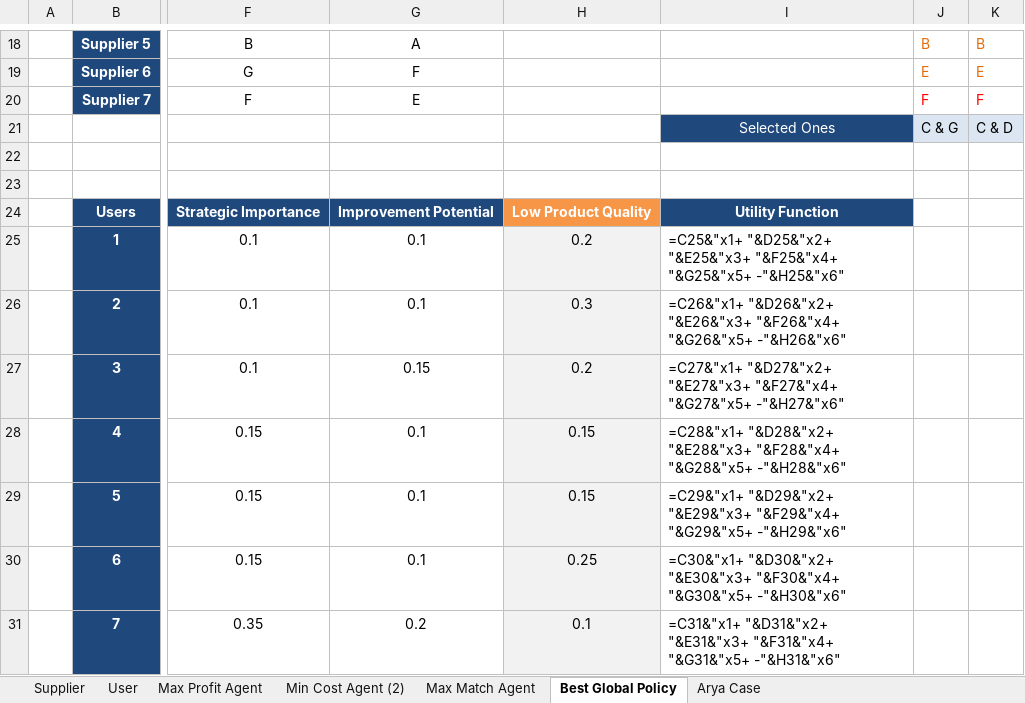
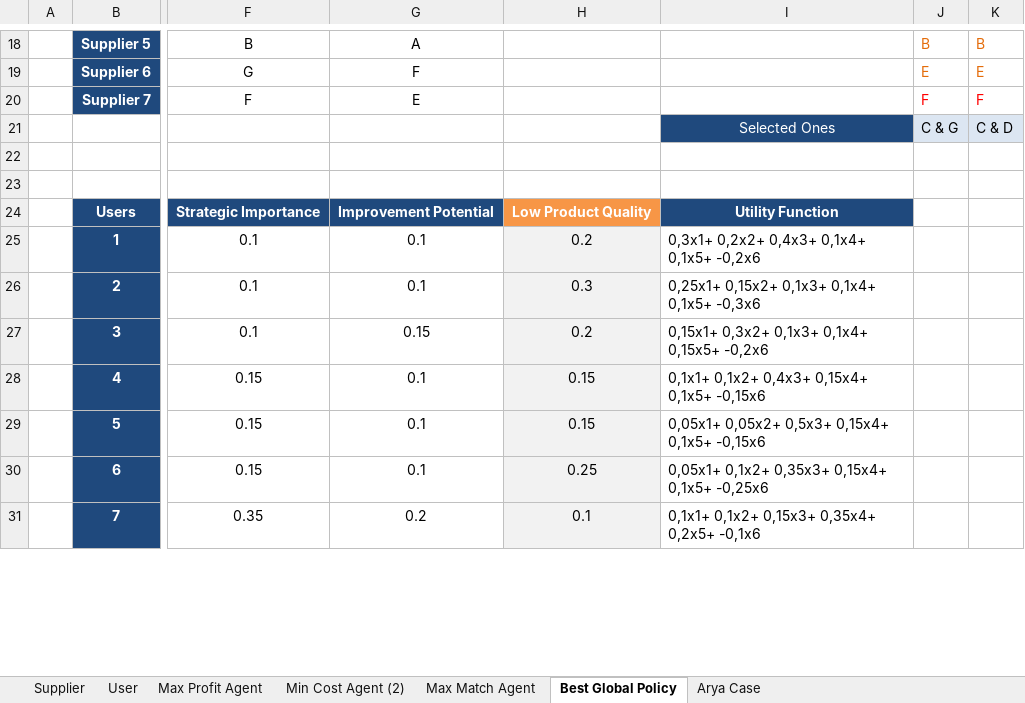
Before and after one commit to aydinarda/AryaPhoneSupp, an Excel workbook: Arya_Phones_Supplier_Selection.xlsx, sheet Best Global Policy, drawn as a sheet; only a part is shown, gaps mark what is left out; values as stored, in another font and other column widths than the file's, no borders; formulas without a stored value are shown as written; the diff covers the shown part only; the diff names each change by its address in the sheet, - before the commit and + after, or states it on an @@ line.

```diff
--- a/Arya_Phones_Supplier_Selection.xlsx (sheet Best Global Policy)
+++ b/Arya_Phones_Supplier_Selection.xlsx (sheet Best Global Policy)
-I25: =C25&"x1+ "&D25&"x2+ "&E25&"x3+ "&F25&"x4+ "&G25&"x5+ -"&H25&"x6"
+I25: 0,3x1+ 0,2x2+ 0,4x3+ 0,1x4+ 0,1x5+ -0,2x6
-I26: =C26&"x1+ "&D26&"x2+ "&E26&"x3+ "&F26&"x4+ "&G26&"x5+ -"&H26&"x6"
+I26: 0,25x1+ 0,15x2+ 0,1x3+ 0,1x4+ 0,1x5+ -0,3x6
-I27: =C27&"x1+ "&D27&"x2+ "&E27&"x3+ "&F27&"x4+ "&G27&"x5+ -"&H27&"x6"
+I27: 0,15x1+ 0,3x2+ 0,1x3+ 0,1x4+ 0,15x5+ -0,2x6
-I28: =C28&"x1+ "&D28&"x2+ "&E28&"x3+ "&F28&"x4+ "&G28&"x5+ -"&H28&"x6"
+I28: 0,1x1+ 0,1x2+ 0,4x3+ 0,15x4+ 0,1x5+ -0,15x6
-I29: =C29&"x1+ "&D29&"x2+ "&E29&"x3+ "&F29&"x4+ "&G29&"x5+ -"&H29&"x6"
+I29: 0,05x1+ 0,05x2+ 0,5x3+ 0,15x4+ 0,1x5+ -0,15x6
-I30: =C30&"x1+ "&D30&"x2+ "&E30&"x3+ "&F30&"x4+ "&G30&"x5+ -"&H30&"x6"
+I30: 0,05x1+ 0,1x2+ 0,35x3+ 0,15x4+ 0,1x5+ -0,25x6
-I31: =C31&"x1+ "&D31&"x2+ "&E31&"x3+ "&F31&"x4+ "&G31&"x5+ -"&H31&"x6"
+I31: 0,1x1+ 0,1x2+ 0,15x3+ 0,35x4+ 0,2x5+ -0,1x6
```
Also changed, not shown: 8 added rows, 8 removed rows and 24 edited cells elsewhere in this sheet, sheet Max Profit Agent, sheet Min Cost Agent (2), sheet Max Match Agent, sheet Arya Case, sheet Supplier, 13 other files.
